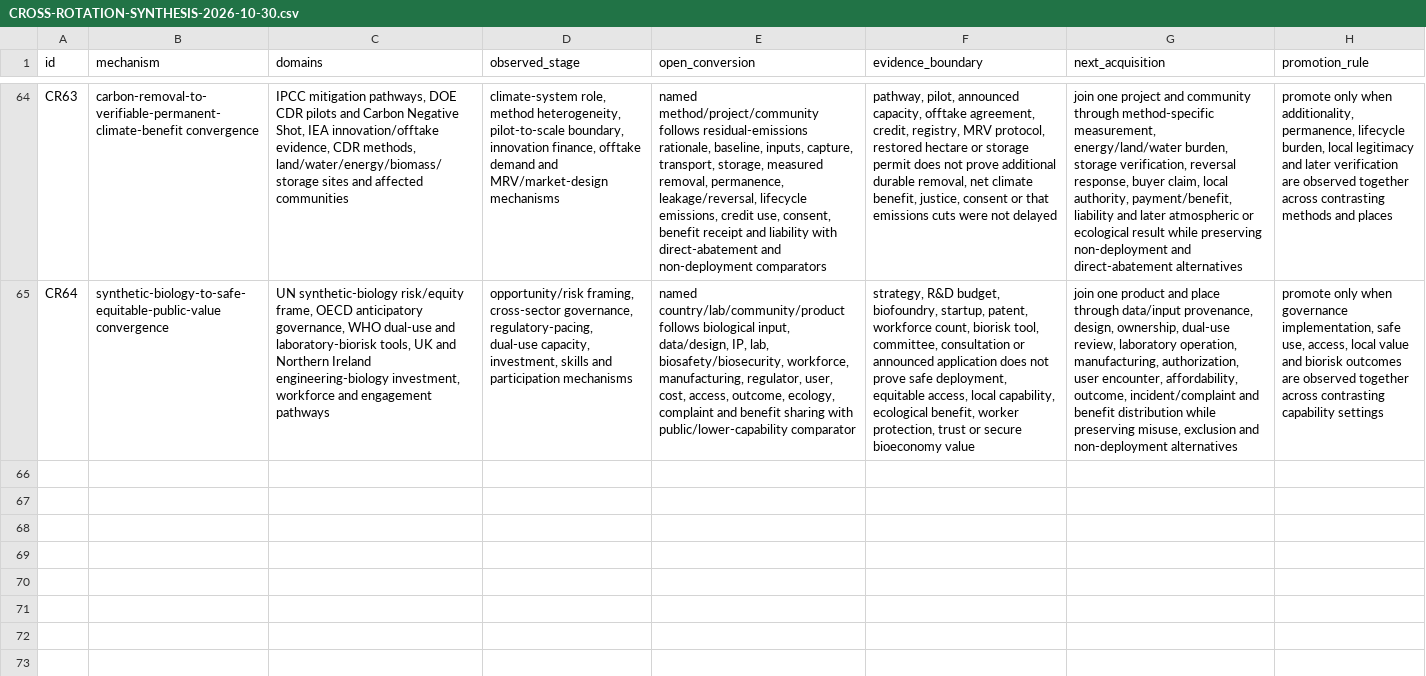
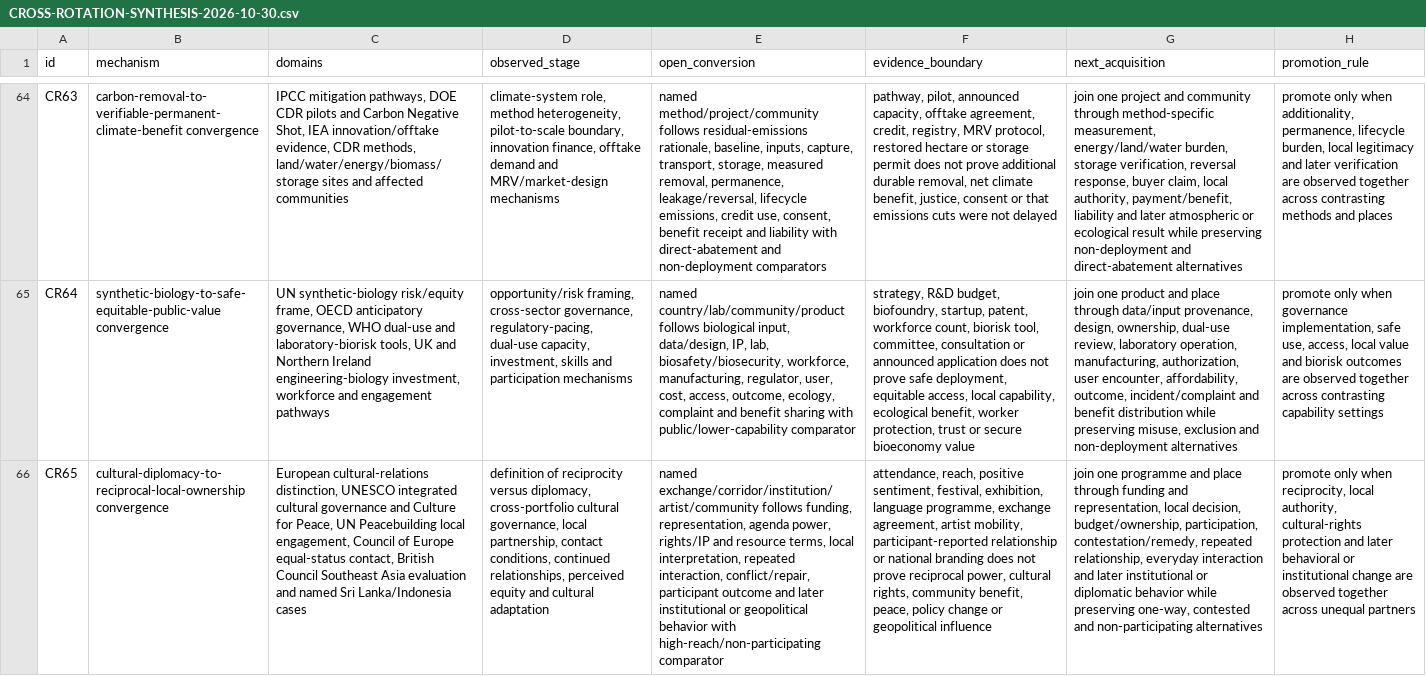
Before and after one commit to mehtama1234/cultural-geopolitical-theme-mining, a CSV file: analysis/CROSS-ROTATION-SYNTHESIS-2026-10-30.csv, drawn as a sheet; only a part is shown, gaps mark what is left out; the diff names each change by its address in the sheet, - before the commit and + after, or states it on an @@ line.

Commit message:
Integrate cultural diplomacy reciprocity lens

```diff
--- a/analysis/CROSS-ROTATION-SYNTHESIS-2026-10-30.csv
+++ b/analysis/CROSS-ROTATION-SYNTHESIS-2026-10-30.csv
+row 66: CR65 | cultural-diplomacy-to-reciprocal-local-ownership convergence | European cultural-relations distinction, UNESCO integrated cultural governance and Culture for Peace, UN Peacebuilding local engagement, Council of Europe equal-status contact, British Council Southeast Asia evaluation and named Sri Lanka/Indonesia cases | definition of reciprocity versus diplomacy, cross-portfolio cultural governance, local partnership, contact conditions, continued relationships, perceived equity and cultural adaptation | named exchange/corridor/institution/artist/community follows funding, representation, agenda power, rights/IP and resource terms, local interpretation, repeated interaction, conflict/repair, participant outcome and later institutional or geopolitical behavior with high-reach/non-participating comparator | attendance, reach, positive sentiment, festival, exhibition, language programme, exchange agreement, artist mobility, participant-reported relationship or national branding does not prove reciprocal power, cultural rights, community benefit, peace, policy change or geopolitical influence | join one programme and place through funding and representation, local decision, budget/ownership, participation, contestation/remedy, repeated relationship, everyday interaction and later institutional or diplomatic behavior while preserving one-way, contested and non-participating alternatives | promote only when reciprocity, local authority, cultural-rights protection and later behavioral or institutional change are observed together across unequal partners
```
Also changed, not shown: analysis/PORTFOLIO-SYNTHESIS-2026-10-30.csv, 4 other files.
